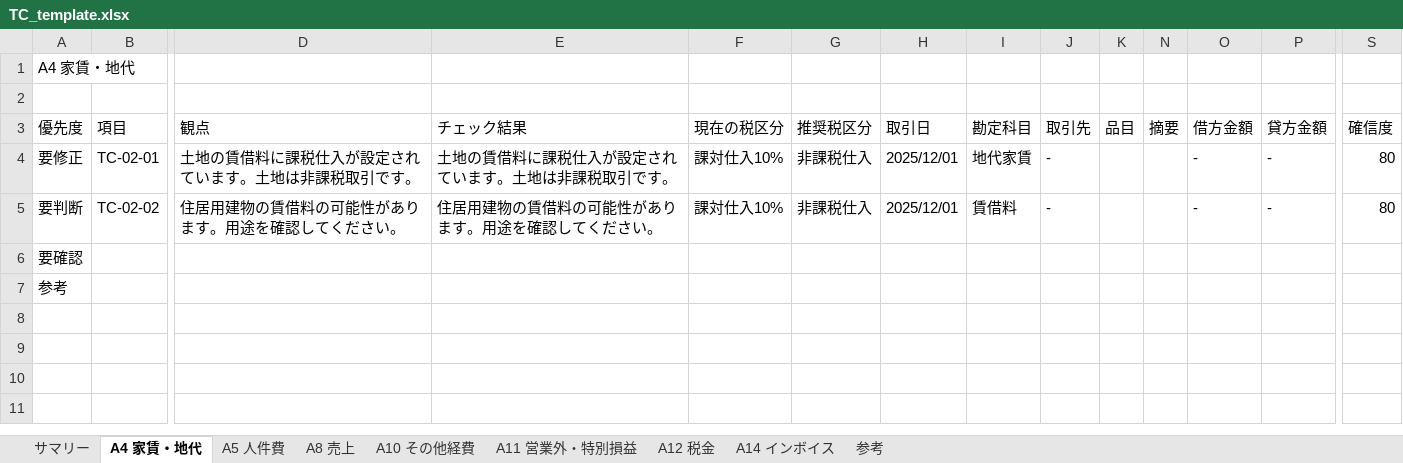
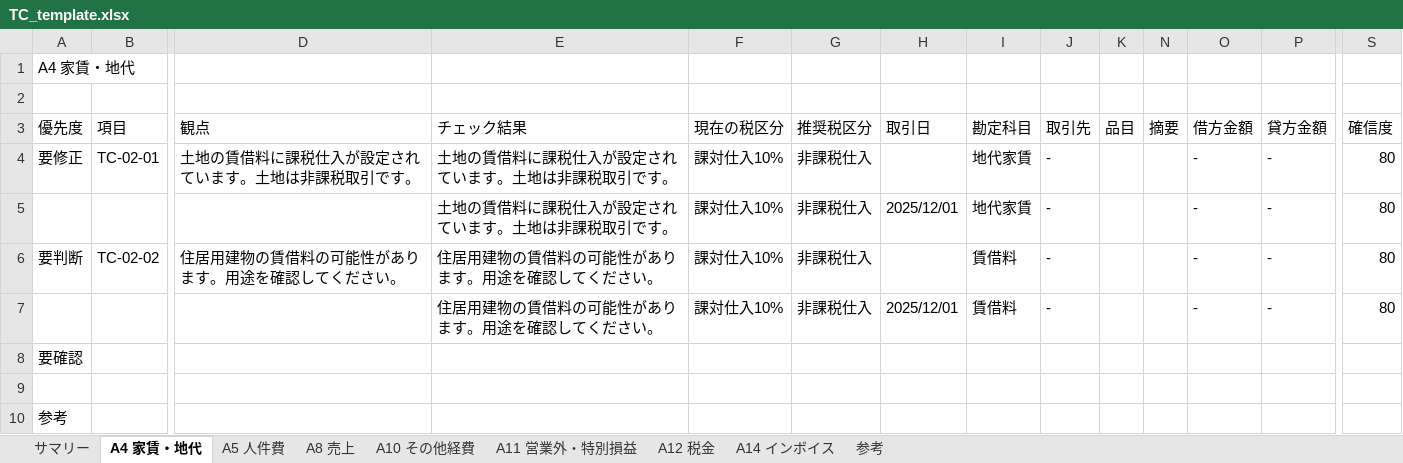
Before and after one commit to yuyashirane/claude, an Excel workbook: office/office-claude/templates/TC_template.xlsx, sheet A4 家賃・地代, drawn as a sheet; only a part is shown, gaps mark what is left out; values as stored, in another font and other column widths than the file's, no cell formats; addresses are those after the commit; rows hold the shown columns only; the diff names each change by its address in the sheet, - before the commit and + after, or states it on an @@ line.

```diff
--- a/office/office-claude/templates/TC_template.xlsx (sheet A4 家賃・地代)
+++ b/office/office-claude/templates/TC_template.xlsx (sheet A4 家賃・地代)
-H4 (取引日): 2025/12/01
+H4 (取引日): (empty)
+row 5:  |  |  | 土地の賃借料に課税仕入が設定されています。土地は非課税取引です。 | 課対仕入10% | 非課税仕入 | 2025/12/01 | 地代家賃 | - |  |  | - | - | 80
-H6 (取引日): 2025/12/01
+H6 (取引日): (empty)
+row 7:  |  |  | 住居用建物の賃借料の可能性があります。用途を確認してください。 | 課対仕入10% | 非課税仕入 | 2025/12/01 | 賃借料 | - |  |  | - | - | 80
+row 9: (empty)
```
Also changed, not shown: sheet サマリー, sheet 参考, sheet A14 インボイス, sheet A12 税金, sheet A10 その他経費, sheet A8 売上, 2 more sheets, cell formats, hidden cells.
